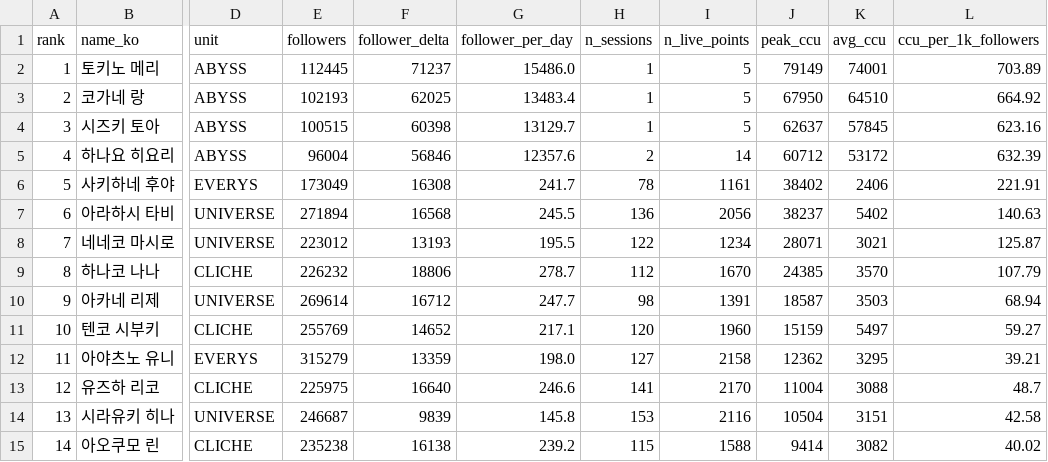
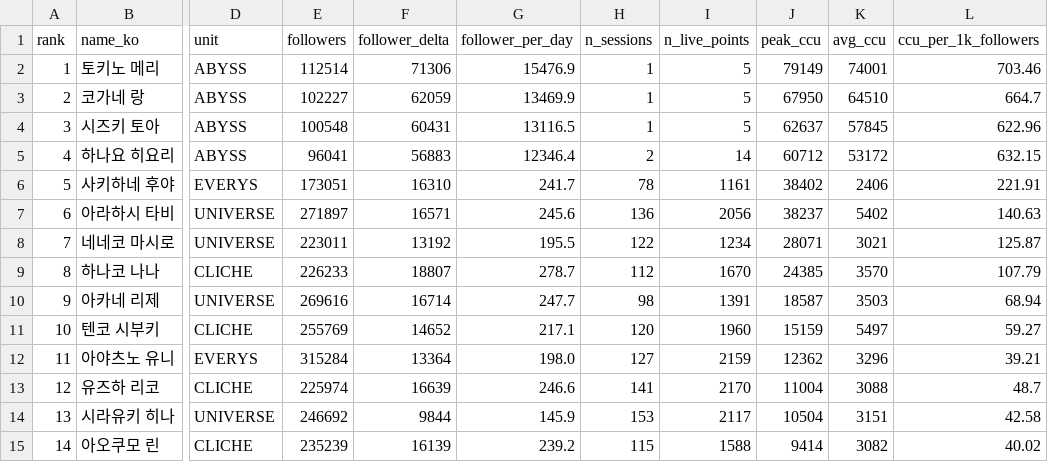
Before and after one commit to Argenviol/Youtube_analyze, a CSV file: youtube_analyze_all/08_live_viewership/data/member_metrics.csv, drawn as a sheet; only a part is shown, gaps mark what is left out; the diff names each change by its address in the sheet, - before the commit and + after, or states it on an @@ line.

```diff
--- a/youtube_analyze_all/08_live_viewership/data/member_metrics.csv
+++ b/youtube_analyze_all/08_live_viewership/data/member_metrics.csv
-E2 (followers): 112445
+E2 (followers): 112514
-F2 (follower_delta): 71237
+F2 (follower_delta): 71306
-G2 (follower_per_day): 15486.0
+G2 (follower_per_day): 15476.9
-L2 (ccu_per_1k_followers): 703.89
+L2 (ccu_per_1k_followers): 703.46
-E3 (followers): 102193
+E3 (followers): 102227
-F3 (follower_delta): 62025
+F3 (follower_delta): 62059
-G3 (follower_per_day): 13483.4
+G3 (follower_per_day): 13469.9
-L3 (ccu_per_1k_followers): 664.92
+L3 (ccu_per_1k_followers): 664.7
-E4 (followers): 100515
+E4 (followers): 100548
-F4 (follower_delta): 60398
+F4 (follower_delta): 60431
-G4 (follower_per_day): 13129.7
+G4 (follower_per_day): 13116.5
-L4 (ccu_per_1k_followers): 623.16
+L4 (ccu_per_1k_followers): 622.96
-E5 (followers): 96004
+E5 (followers): 96041
-F5 (follower_delta): 56846
+F5 (follower_delta): 56883
-G5 (follower_per_day): 12357.6
+G5 (follower_per_day): 12346.4
-L5 (ccu_per_1k_followers): 632.39
+L5 (ccu_per_1k_followers): 632.15
-E6 (followers): 173049
+E6 (followers): 173051
-F6 (follower_delta): 16308
+F6 (follower_delta): 16310
-E7 (followers): 271894
+E7 (followers): 271897
-F7 (follower_delta): 16568
+F7 (follower_delta): 16571
-G7 (follower_per_day): 245.5
+G7 (follower_per_day): 245.6
-E8 (followers): 223012
+E8 (followers): 223011
-F8 (follower_delta): 13193
+F8 (follower_delta): 13192
-E9 (followers): 226232
+E9 (followers): 226233
-F9 (follower_delta): 18806
+F9 (follower_delta): 18807
-E10 (followers): 269614
+E10 (followers): 269616
-F10 (follower_delta): 16712
+F10 (follower_delta): 16714
-E12 (followers): 315279
+E12 (followers): 315284
-F12 (follower_delta): 13359
+F12 (follower_delta): 13364
-I12 (n_live_points): 2158
+I12 (n_live_points): 2159
-K12 (avg_ccu): 3295
+K12 (avg_ccu): 3296
-E13 (followers): 225975
+E13 (followers): 225974
-F13 (follower_delta): 16640
+F13 (follower_delta): 16639
-E14 (followers): 246687
+E14 (followers): 246692
-F14 (follower_delta): 9839
+F14 (follower_delta): 9844
-G14 (follower_per_day): 145.8
+G14 (follower_per_day): 145.9
-I14 (n_live_points): 2116
+I14 (n_live_points): 2117
-E15 (followers): 235238
+E15 (followers): 235239
-F15 (follower_delta): 16138
+F15 (follower_delta): 16139
```
Also changed, not shown: youtube_analyze_all/08_live_viewership/data/sessions.csv, 12 other files.
